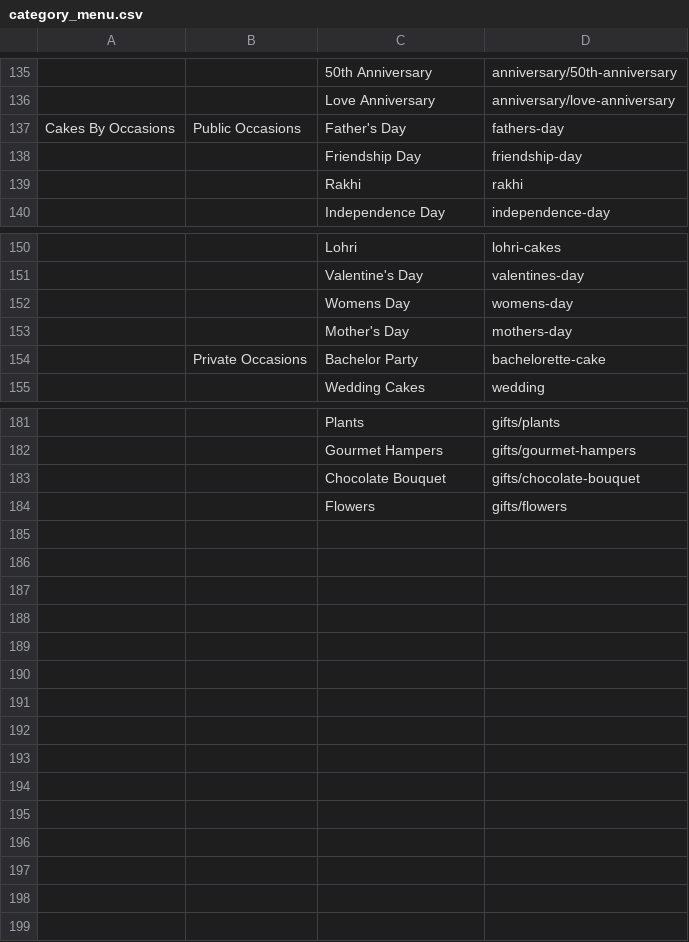
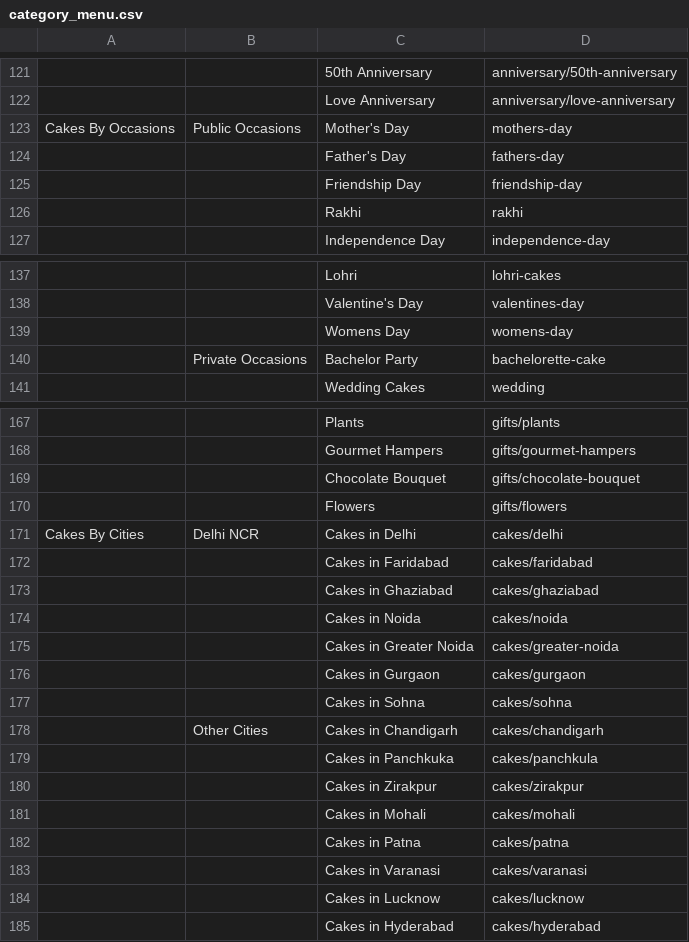
Before and after one commit to nancy-isearch/flavours_guru, a CSV file: system/data/category_menu.csv, drawn as a sheet; only a part is shown, gaps mark what is left out; removed rows and columns are numbered as before the commit, all else as after; the diff covers the shown part only; the diff names each change by its address in the sheet, - before the commit and + after, or states it on an @@ line.

```diff
--- a/system/data/category_menu.csv
+++ b/system/data/category_menu.csv
+row 123: Cakes By Occasions | Public Occasions | Mother's Day | mothers-day
-A124: Cakes By Occasions
+A124: (empty)
-B124: Public Occasions
+B124: (empty)
-row 153:  |  | Mother's Day | mothers-day
+row 171: Cakes By Cities | Delhi NCR | Cakes in Delhi | cakes/delhi
+row 172:  |  | Cakes in Faridabad | cakes/faridabad
+row 173:  |  | Cakes in Ghaziabad | cakes/ghaziabad
+row 174:  |  | Cakes in Noida | cakes/noida
+row 175:  |  | Cakes in Greater Noida | cakes/greater-noida
+row 176:  |  | Cakes in Gurgaon | cakes/gurgaon
+row 177:  |  | Cakes in Sohna | cakes/sohna
+row 178:  | Other Cities | Cakes in Chandigarh | cakes/chandigarh
+row 179:  |  | Cakes in Panchkuka | cakes/panchkula
+row 180:  |  | Cakes in Zirakpur | cakes/zirakpur
+row 181:  |  | Cakes in Mohali | cakes/mohali
+row 182:  |  | Cakes in Patna | cakes/patna
+row 183:  |  | Cakes in Varanasi | cakes/varanasi
+row 184:  |  | Cakes in Lucknow | cakes/lucknow
+row 185:  |  | Cakes in Hyderabad | cakes/hyderabad
```
Also changed, not shown: 14 removed rows elsewhere in this file, tmp/catmeta.csv, 15 other files.
